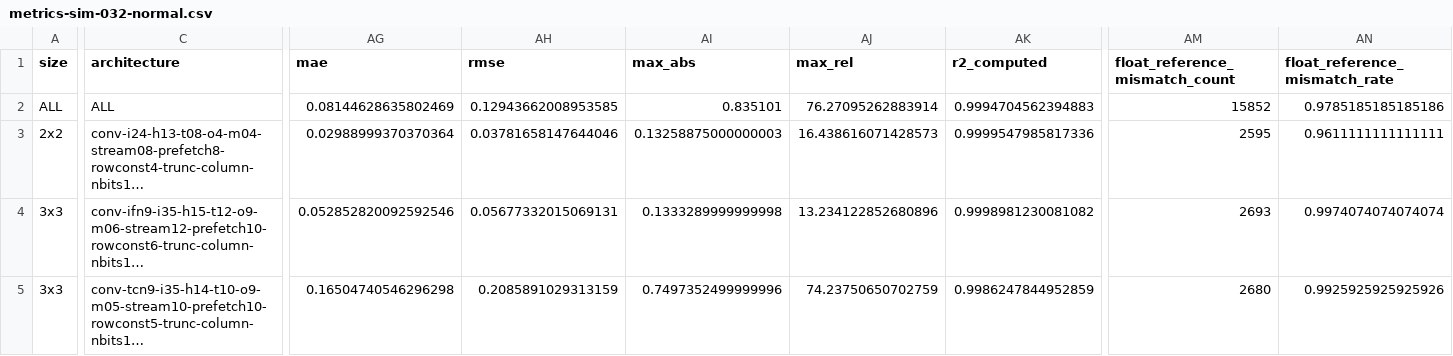
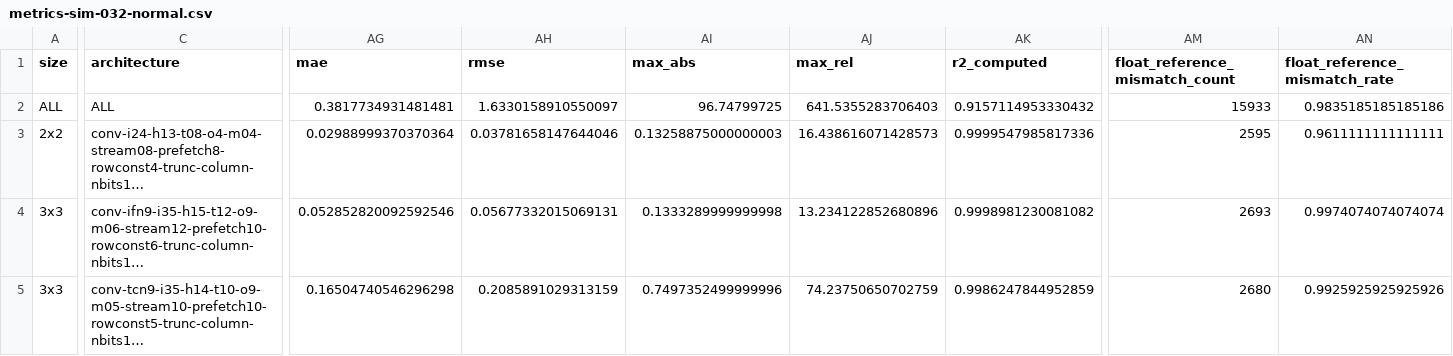
Before and after one commit to tarsioonofrio/FastConv_SystemVerilog, a CSV file: report/metrics-sim-032-normal.csv, drawn as a sheet; only a part is shown, gaps mark what is left out; long unchanged cells end in …; the diff covers the shown part only; the diff names each change by its address in the sheet, - before the commit and + after, or states it on an @@ line.

Commit message:
fix: limit reports to active synthesis architectures

```diff
--- a/report/metrics-sim-032-normal.csv
+++ b/report/metrics-sim-032-normal.csv
-AG2 (mae): 0.08144628635802469
+AG2 (mae): 0.3817734931481481
-AH2 (rmse): 0.12943662008953585
+AH2 (rmse): 1.6330158910550097
-AI2 (max_abs): 0.835101
+AI2 (max_abs): 96.74799725
-AJ2 (max_rel): 76.27095262883914
+AJ2 (max_rel): 641.5355283706403
-AK2 (r2_computed): 0.9994704562394883
+AK2 (r2_computed): 0.9157114953330432
-AM2 (float_reference_mismatch_count): 15852
+AM2 (float_reference_mismatch_count): 15933
-AN2 (float_reference_mismatch_rate): 0.9785185185185186
+AN2 (float_reference_mismatch_rate): 0.9835185185185186
```
Also changed, not shown: 1 added row, 1 removed row and 6 edited cells elsewhere in this file, report/functional-quality.csv, rtl/conv4x4/report/functional-quality.csv, 13 other files.
